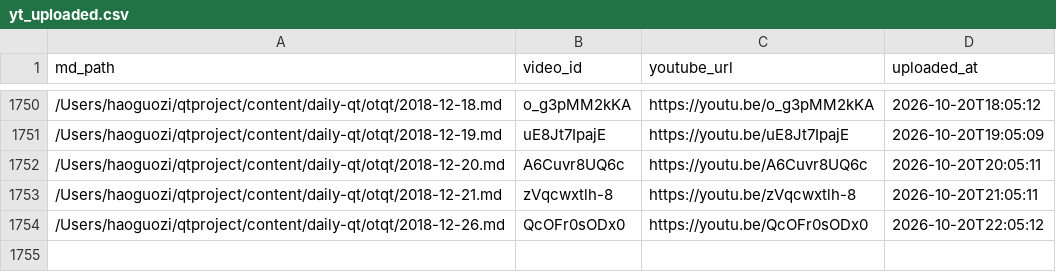
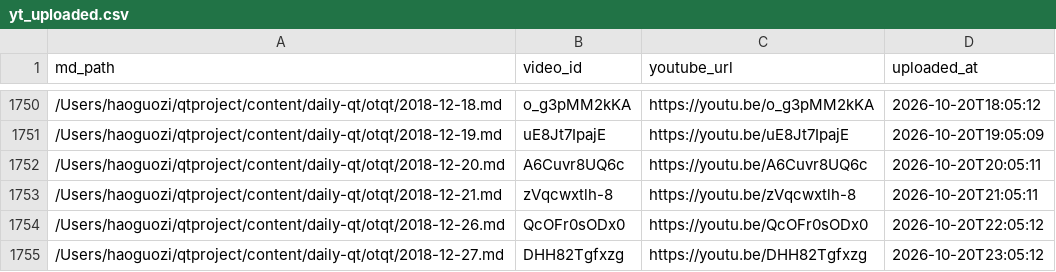
Before and after one commit to aweholy777/aweholy777.github.io, a CSV file: video-pipeline/yt_uploaded.csv, drawn as a sheet; only a part is shown, gaps mark what is left out; the diff names each change by its address in the sheet, - before the commit and + after, or states it on an @@ line.

Commit message:
mac upload: 2026-10-20 23:05

```diff
--- a/video-pipeline/yt_uploaded.csv
+++ b/video-pipeline/yt_uploaded.csv
+row 1755: /Users/haoguozi/qtproject/content/daily-qt/otqt/2018-12-27.md | DHH82Tgfxzg | https://youtu.be/DHH82Tgfxzg | 2026-10-20T23:05:12
```
Also changed, not shown: 3 other files.
